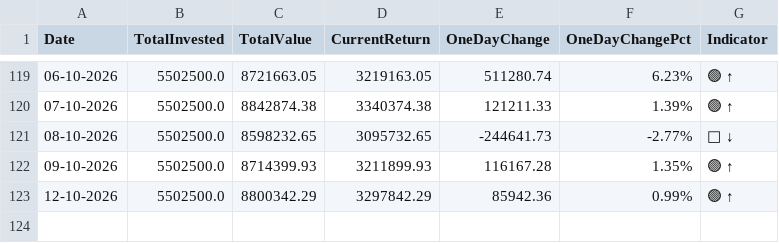
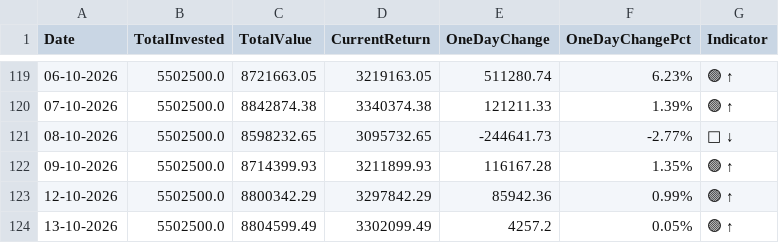
Before and after one commit to sumansourabhcsc/investment, a CSV file: data/portfolio_daily.csv, drawn as a sheet; only a part is shown, gaps mark what is left out; the diff names each change by its address in the sheet, - before the commit and + after, or states it on an @@ line.

```diff
--- a/data/portfolio_daily.csv
+++ b/data/portfolio_daily.csv
+row 124: 13-10-2026 | 5502500.0 | 8804599.49 | 3302099.49 | 4257.2 | 0.05% | 🟢 ↑
```
